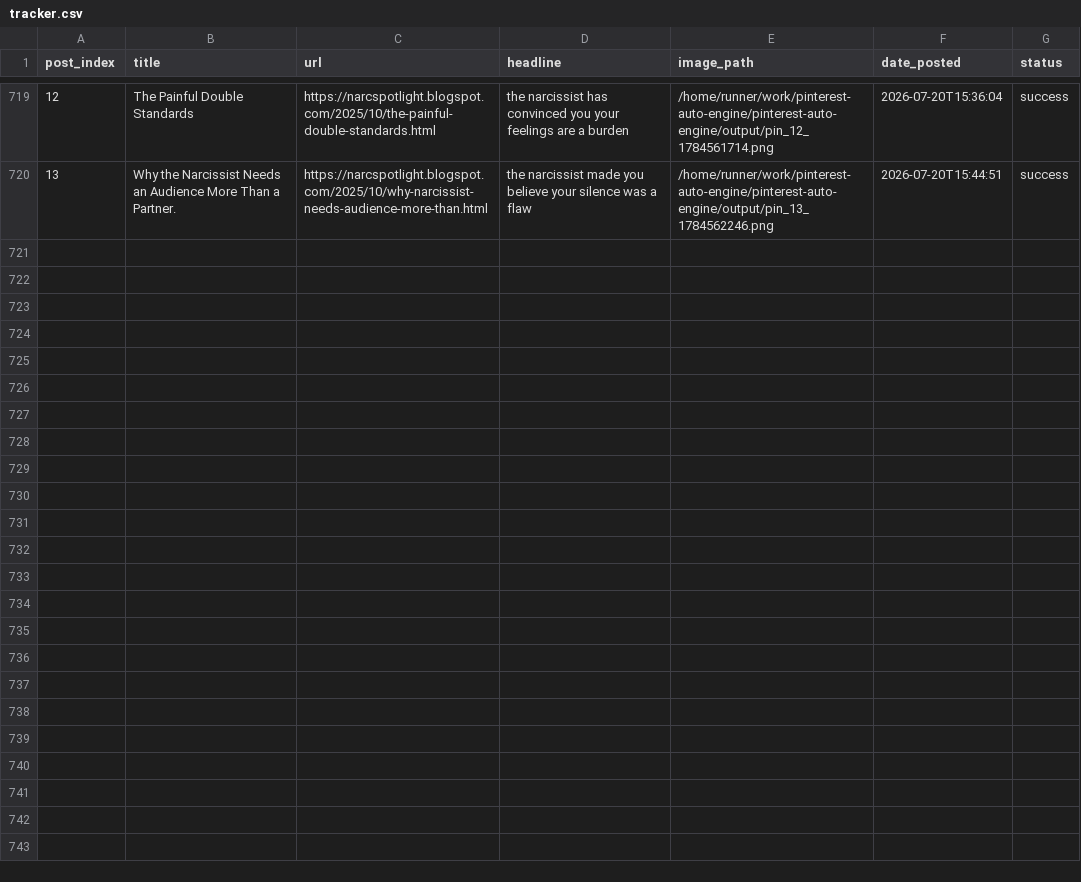
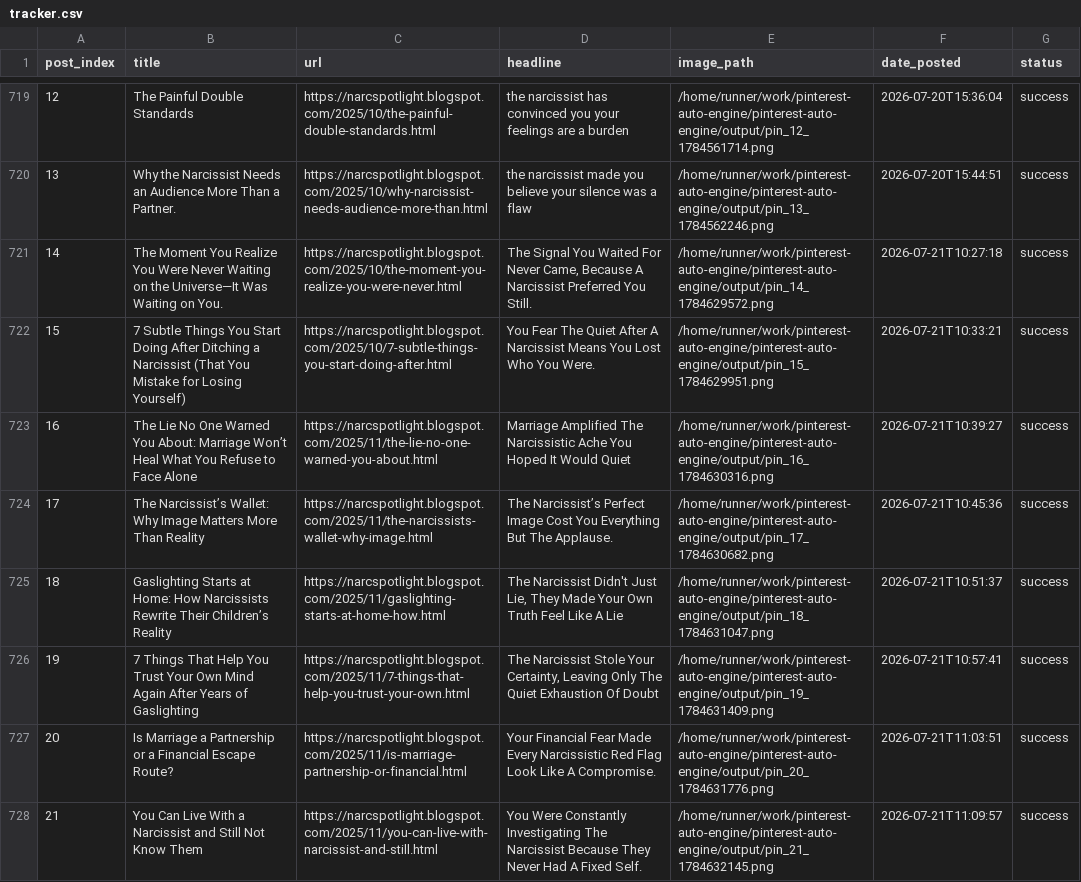
Before and after one commit to Emyres970/pinterest-auto-engine, a CSV file: tracker.csv, drawn as a sheet; only a part is shown, gaps mark what is left out; the diff covers the shown part only; the diff names each change by its address in the sheet, - before the commit and + after, or states it on an @@ line.

Commit message:
chore: update tracker 2026-07-21

```diff
--- a/tracker.csv
+++ b/tracker.csv
+row 721: 14 | The Moment You Realize You Were Never Waiting on the Universe—It Was Waiting on You. | https://narcspotlight.blogspot.com/2025/10/the-moment-you-realize-you-were-never.html | The Signal You Waited For Never Came, Because A Narcissist Preferred You Still. | /home/runner/work/pinterest-auto-engine/pinterest-auto-engine/output/pin_14_1784629572.png | 2026-07-21T10:27:18 | success
+row 722: 15 | 7 Subtle Things You Start Doing After Ditching a Narcissist (That You Mistake for Losing Yourself) | https://narcspotlight.blogspot.com/2025/10/7-subtle-things-you-start-doing-after.html | You Fear The Quiet After A Narcissist Means You Lost Who You Were. | /home/runner/work/pinterest-auto-engine/pinterest-auto-engine/output/pin_15_1784629951.png | 2026-07-21T10:33:21 | success
+row 723: 16 | The Lie No One Warned You About: Marriage Won’t Heal What You Refuse to Face Alone | https://narcspotlight.blogspot.com/2025/11/the-lie-no-one-warned-you-about.html | Marriage Amplified The Narcissistic Ache You Hoped It Would Quiet | /home/runner/work/pinterest-auto-engine/pinterest-auto-engine/output/pin_16_1784630316.png | 2026-07-21T10:39:27 | success
+row 724: 17 | The Narcissist’s Wallet: Why Image Matters More Than Reality | https://narcspotlight.blogspot.com/2025/11/the-narcissists-wallet-why-image.html | The Narcissist’s Perfect Image Cost You Everything But The Applause. | /home/runner/work/pinterest-auto-engine/pinterest-auto-engine/output/pin_17_1784630682.png | 2026-07-21T10:45:36 | success
+row 725: 18 | Gaslighting Starts at Home: How Narcissists Rewrite Their Children’s Reality | https://narcspotlight.blogspot.com/2025/11/gaslighting-starts-at-home-how.html | The Narcissist Didn't Just Lie, They Made Your Own Truth Feel Like A Lie | /home/runner/work/pinterest-auto-engine/pinterest-auto-engine/output/pin_18_1784631047.png | 2026-07-21T10:51:37 | success
+row 726: 19 | 7 Things That Help You Trust Your Own Mind Again After Years of Gaslighting | https://narcspotlight.blogspot.com/2025/11/7-things-that-help-you-trust-your-own.html | The Narcissist Stole Your Certainty, Leaving Only The Quiet Exhaustion Of Doubt | /home/runner/work/pinterest-auto-engine/pinterest-auto-engine/output/pin_19_1784631409.png | 2026-07-21T10:57:41 | success
+row 727: 20 | Is Marriage a Partnership or a Financial Escape Route? | https://narcspotlight.blogspot.com/2025/11/is-marriage-partnership-or-financial.html | Your Financial Fear Made Every Narcissistic Red Flag Look Like A Compromise. | /home/runner/work/pinterest-auto-engine/pinterest-auto-engine/output/pin_20_1784631776.png | 2026-07-21T11:03:51 | success
+row 728: 21 | You Can Live With a Narcissist and Still Not Know Them | https://narcspotlight.blogspot.com/2025/11/you-can-live-with-narcissist-and-still.html | You Were Constantly Investigating The Narcissist Because They Never Had A Fixed Self. | /home/runner/work/pinterest-auto-engine/pinterest-auto-engine/output/pin_21_1784632145.png | 2026-07-21T11:09:57 | success
```
Also changed, not shown: 7 added rows elsewhere in this file.
